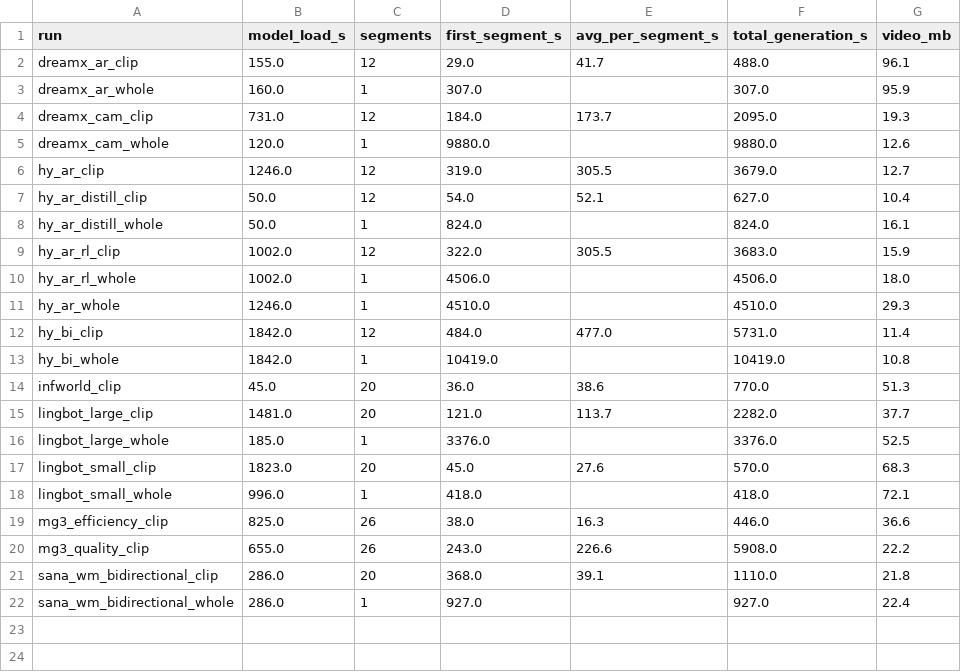
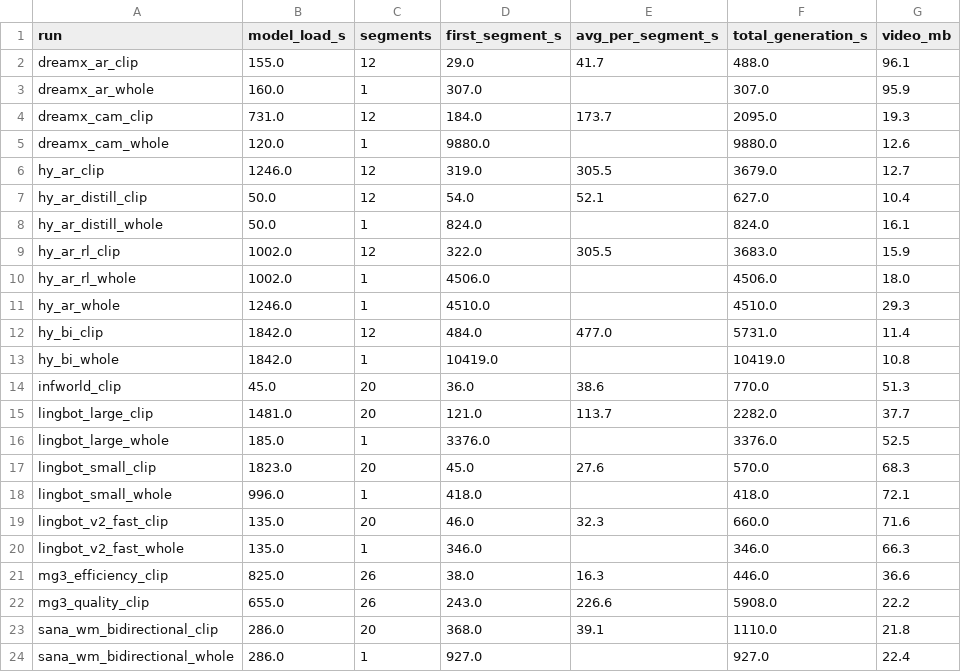
Before and after one commit to Louym/WM-Challenge, a CSV file: latency.csv, drawn as a sheet; the diff names each change by its address in the sheet, - before the commit and + after, or states it on an @@ line.

```diff
--- a/latency.csv
+++ b/latency.csv
+row 19: lingbot_v2_fast_clip | 135.0 | 20 | 46.0 | 32.3 | 660.0 | 71.6
+row 20: lingbot_v2_fast_whole | 135.0 | 1 | 346.0 |  | 346.0 | 66.3
```
Also changed, not shown: latency_demo_42.csv, latency_demo_79.csv, 29 other files.
